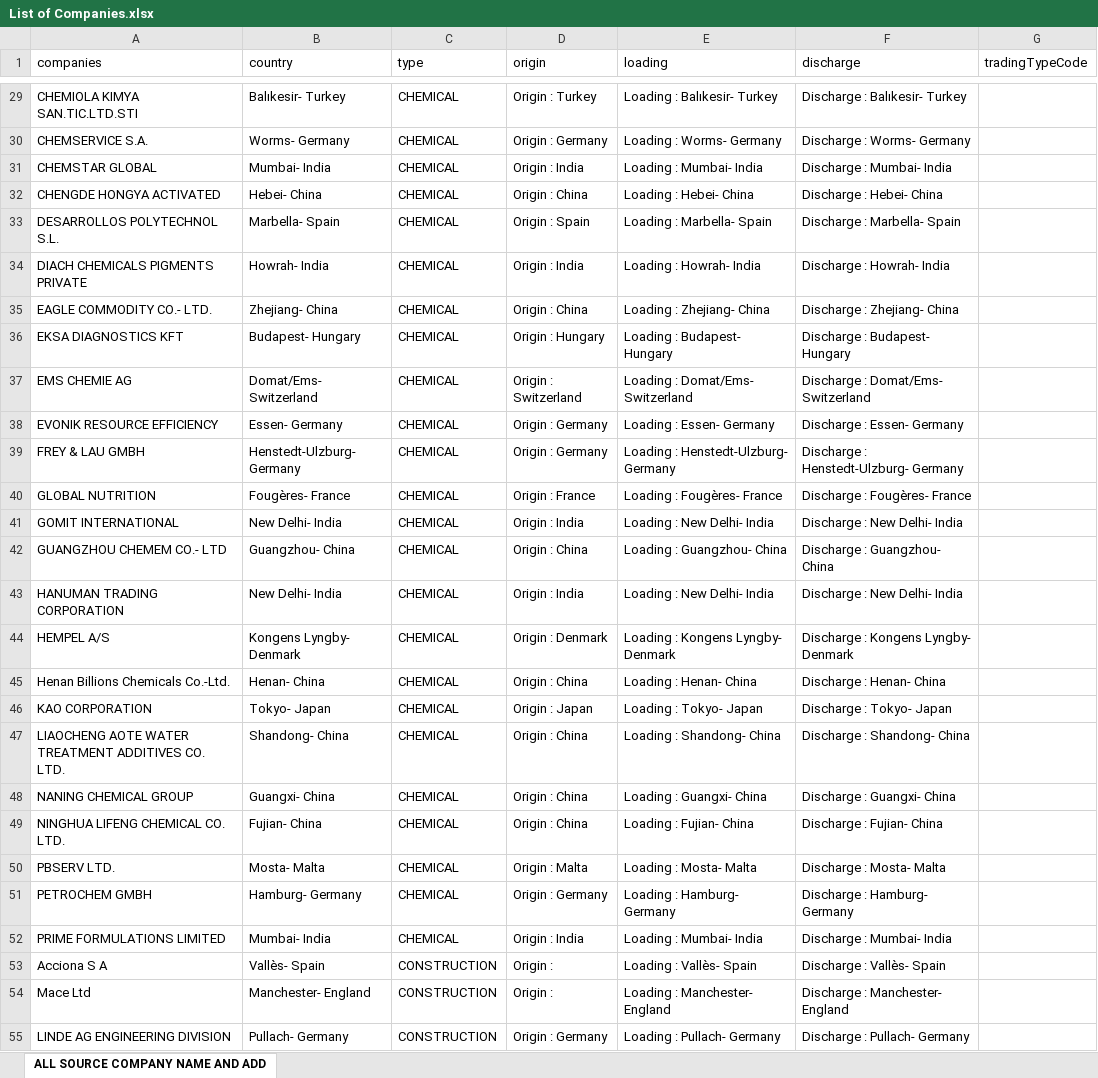
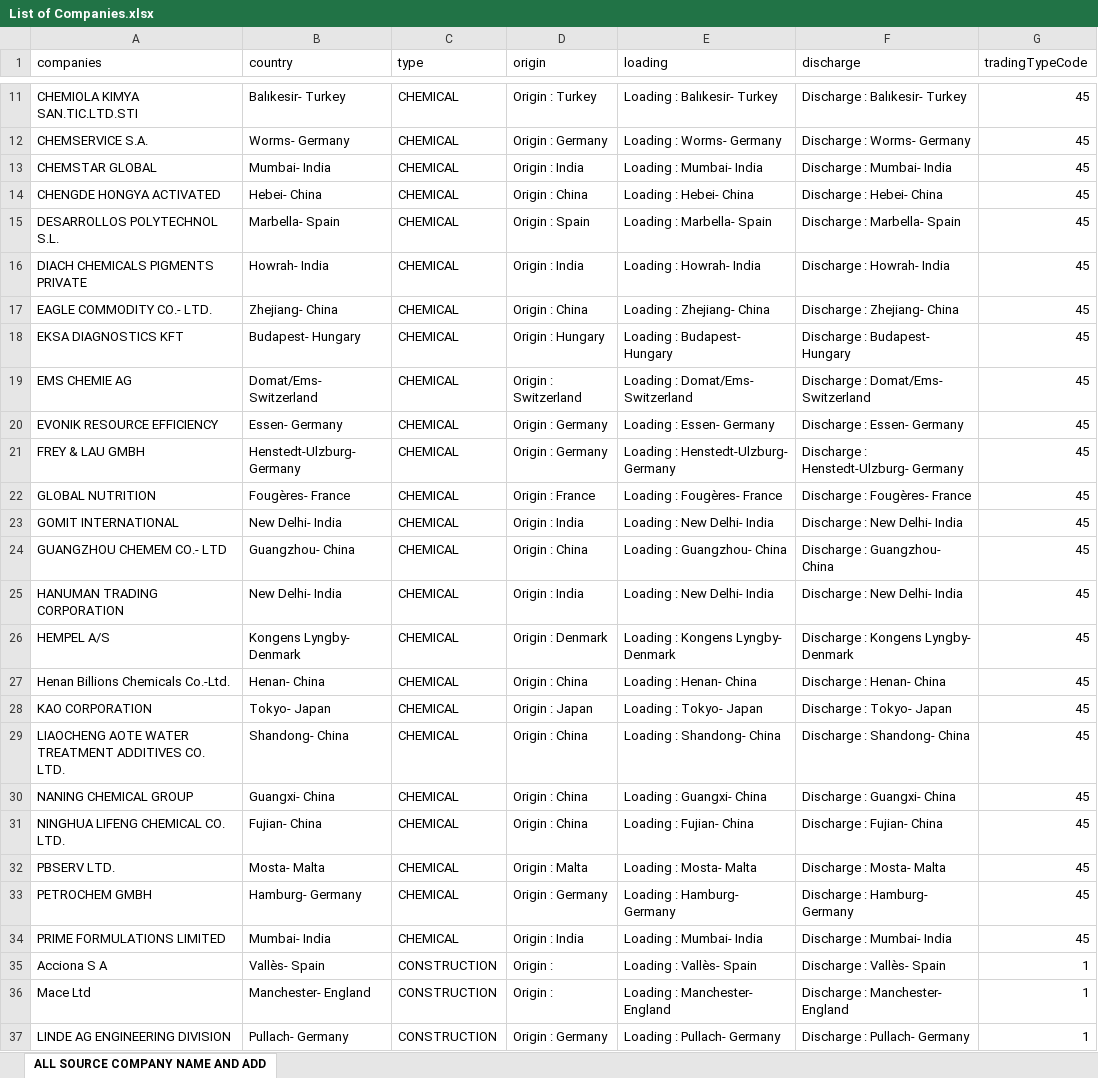
Before and after one commit to aminkhod/Abacas-transaction, an Excel workbook: List of Companies.xlsx, sheet ALL SOURCE COMPANY NAME AND ADD, drawn as a sheet; only a part is shown, gaps mark what is left out; values as stored, in another font and other column widths than the file's, no borders; addresses are those after the commit; the diff covers the shown part only; the diff names each change by its address in the sheet, - before the commit and + after, or states it on an @@ line.

```diff
--- a/List of Companies.xlsx (sheet ALL SOURCE COMPANY NAME AND ADD)
+++ b/List of Companies.xlsx (sheet ALL SOURCE COMPANY NAME AND ADD)
-G11:G34 (tradingTypeCode): (empty)
+G11:G34 (tradingTypeCode): 45
-G35:G37 (tradingTypeCode): (empty)
+G35:G37 (tradingTypeCode): 1
```
Also changed, not shown: 125 removed rows and 188 edited cells elsewhere in this sheet, 1 other file.
